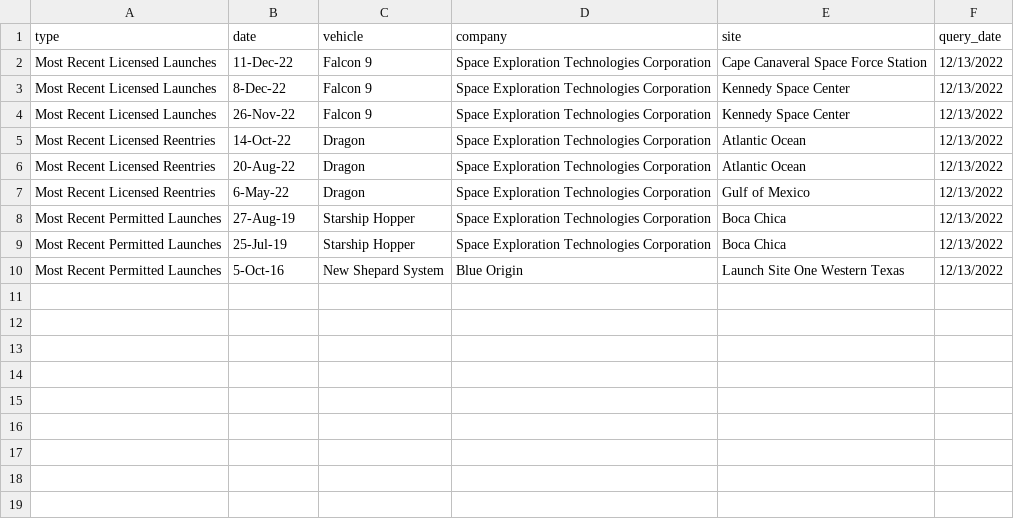
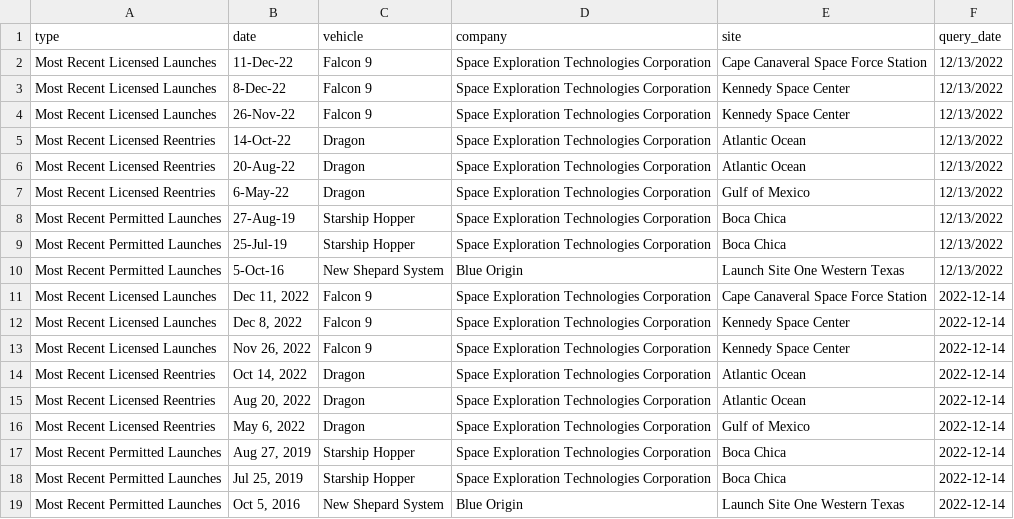
Before and after one commit to oeyterrance/faa_launches, a CSV file: space_launches_reentries.csv, drawn as a sheet; the diff names each change by its address in the sheet, - before the commit and + after, or states it on an @@ line.

```diff
--- a/space_launches_reentries.csv
+++ b/space_launches_reentries.csv
+row 11: Most Recent Licensed Launches | Dec 11, 2022 | Falcon 9 | Space Exploration Technologies Corporation | Cape Canaveral Space Force Station | 2022-12-14
+row 12: Most Recent Licensed Launches | Dec 8, 2022 | Falcon 9 | Space Exploration Technologies Corporation | Kennedy Space Center | 2022-12-14
+row 13: Most Recent Licensed Launches | Nov 26, 2022 | Falcon 9 | Space Exploration Technologies Corporation | Kennedy Space Center | 2022-12-14
+row 14: Most Recent Licensed Reentries | Oct 14, 2022 | Dragon | Space Exploration Technologies Corporation | Atlantic Ocean | 2022-12-14
+row 15: Most Recent Licensed Reentries | Aug 20, 2022 | Dragon | Space Exploration Technologies Corporation | Atlantic Ocean | 2022-12-14
+row 16: Most Recent Licensed Reentries | May 6, 2022 | Dragon | Space Exploration Technologies Corporation | Gulf of Mexico | 2022-12-14
+row 17: Most Recent Permitted Launches | Aug 27, 2019 | Starship Hopper | Space Exploration Technologies Corporation | Boca Chica | 2022-12-14
+row 18: Most Recent Permitted Launches | Jul 25, 2019 | Starship Hopper | Space Exploration Technologies Corporation | Boca Chica | 2022-12-14
+row 19: Most Recent Permitted Launches | Oct 5, 2016 | New Shepard System | Blue Origin | Launch Site One Western Texas | 2022-12-14
```
Also changed, not shown: 4 other files.
